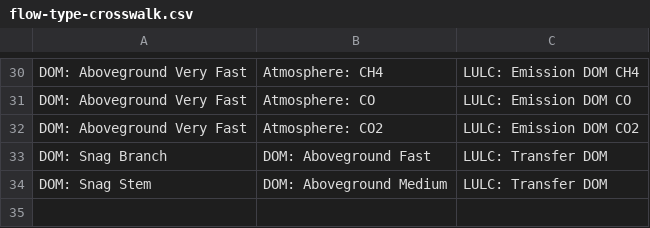
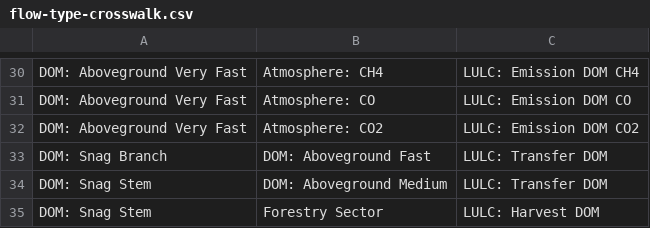
Before and after one commit to ApexRMS/stsim-cbmcfs3, a CSV file: src/data/flow-type-crosswalk.csv, drawn as a sheet; only a part is shown, gaps mark what is left out; the diff names each change by its address in the sheet, - before the commit and + after, or states it on an @@ line.

Commit message:
add flow type to crosswalk; update path to crosswalk; sticker updates

```diff
--- a/src/data/flow-type-crosswalk.csv
+++ b/src/data/flow-type-crosswalk.csv
+row 35: DOM: Snag Stem | Forestry Sector | LULC: Harvest DOM
```
Also changed, not shown: 2 other files.
